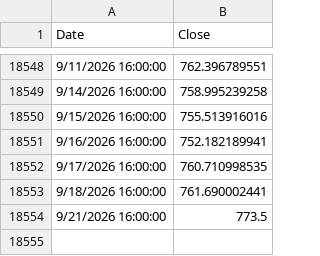
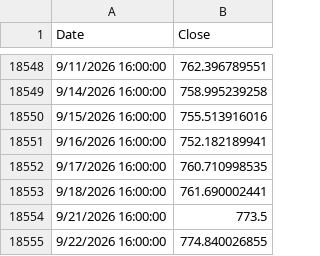
Before and after one commit to bumbeishvili/tqqq.networthcast.com, a TSV file: data/spy.tsv, drawn as a sheet; only a part is shown, gaps mark what is left out; the diff names each change by its address in the sheet, - before the commit and + after, or states it on an @@ line.

```diff
--- a/data/spy.tsv
+++ b/data/spy.tsv
+row 18555: 9/22/2026 16:00:00 | 774.840026855
```
Also changed, not shown: data/synthetic-qld.tsv, data/synthetic-spxl.tsv, 5 other files.
